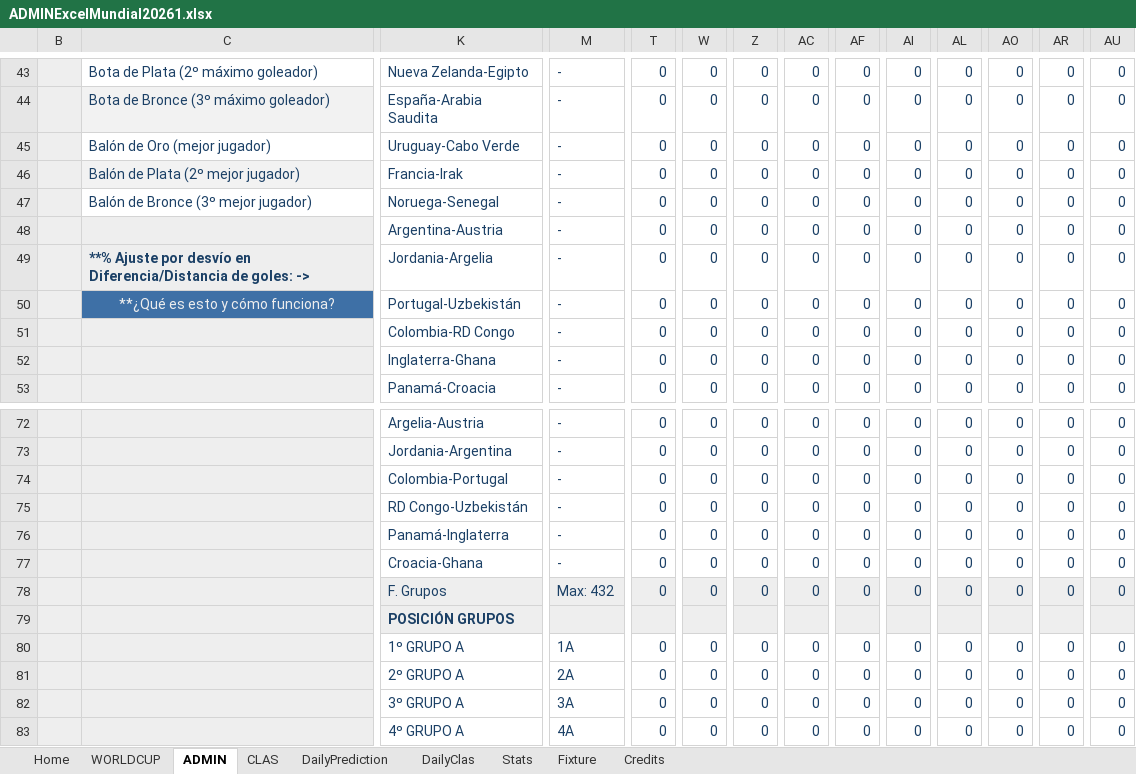
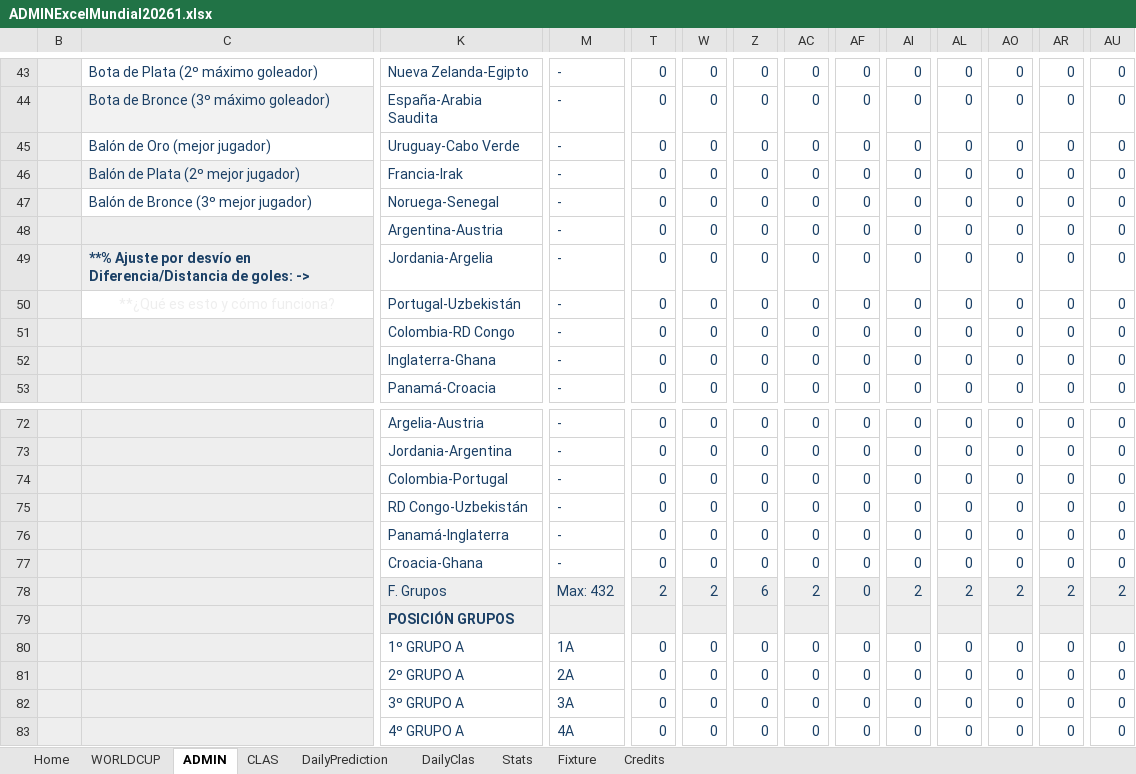
Before and after one commit to KevinPerez2701/Quiniela, an Excel workbook: ADMINExcelMundial20261.xlsx, sheet ADMIN, drawn as a sheet; only a part is shown, gaps mark what is left out; values as stored, in another font and other column widths than the file's, no borders; conditional formats not drawn; removed rows and columns are numbered as before the commit, all else as after; rows hold the shown columns only; the diff covers the shown part only; the diff names each change by its address in the sheet, - before the commit and + after, or states it on an @@ line.

```diff
--- a/ADMINExcelMundial20261.xlsx (sheet ADMIN)
+++ b/ADMINExcelMundial20261.xlsx (sheet ADMIN)
-C50 fill: #3E70A6
+C50 fill: none
-row 78:  |  | F. Grupos | Max: 432 | 0 | 0 | 0 | 0 | 0 | 0 | 0 | 0 | 0 | 0
+row 78:  |  | F. Grupos | Max: 432 | 2 | 2 | 6 | 2 | 0 | 2 | 2 | 2 | 2 | 2
```
Also changed, not shown: 8 added rows, 8 removed rows and 18 edited cells elsewhere in this sheet, sheet WORLDCUP, sheet Fixture, sheet DailyClas, sheet CLAS, sheet Stats, sheet Home, 2 more sheets, formulas that keep their value, hidden cells, charts or pictures, 1 other file.
